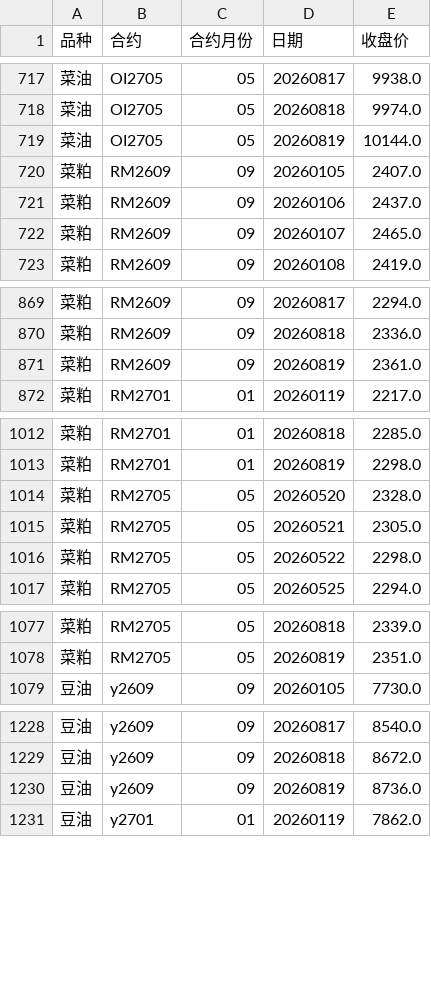
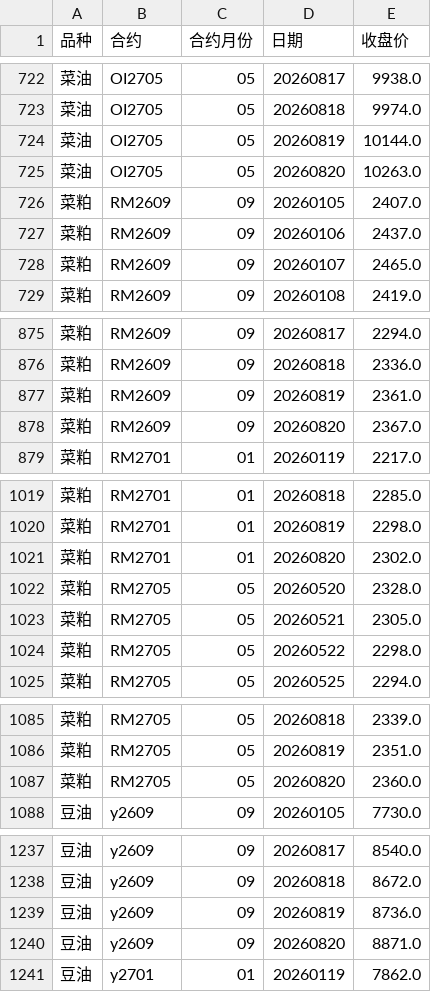
Before and after one commit to tx18223763752-blip/ag-chicang, a CSV file: data/合约收盘价.csv, drawn as a sheet; only a part is shown, gaps mark what is left out; the diff covers the shown part only.

```diff
--- a/data/合约收盘价.csv
+++ b/data/合约收盘价.csv
@@ -719,2 +724,3 @@
 菜油,OI2705,05,20260819,10144.0
+菜油,OI2705,05,20260820,10263.0
 菜粕,RM2609,09,20260105,2407.0
@@ -871,2 +877,3 @@
 菜粕,RM2609,09,20260819,2361.0
+菜粕,RM2609,09,20260820,2367.0
 菜粕,RM2701,01,20260119,2217.0
@@ -1013,2 +1020,3 @@
 菜粕,RM2701,01,20260819,2298.0
+菜粕,RM2701,01,20260820,2302.0
 菜粕,RM2705,05,20260520,2328.0
@@ -1078,2 +1086,3 @@
 菜粕,RM2705,05,20260819,2351.0
+菜粕,RM2705,05,20260820,2360.0
 豆油,y2609,09,20260105,7730.0
@@ -1230,2 +1239,3 @@
 豆油,y2609,09,20260819,8736.0
+豆油,y2609,09,20260820,8871.0
 豆油,y2701,01,20260119,7862.0
```
Also changed, not shown: 12 added rows elsewhere in this file, data/棕榈油_汇总.csv, data/菜油_汇总.csv, 5 other files.
